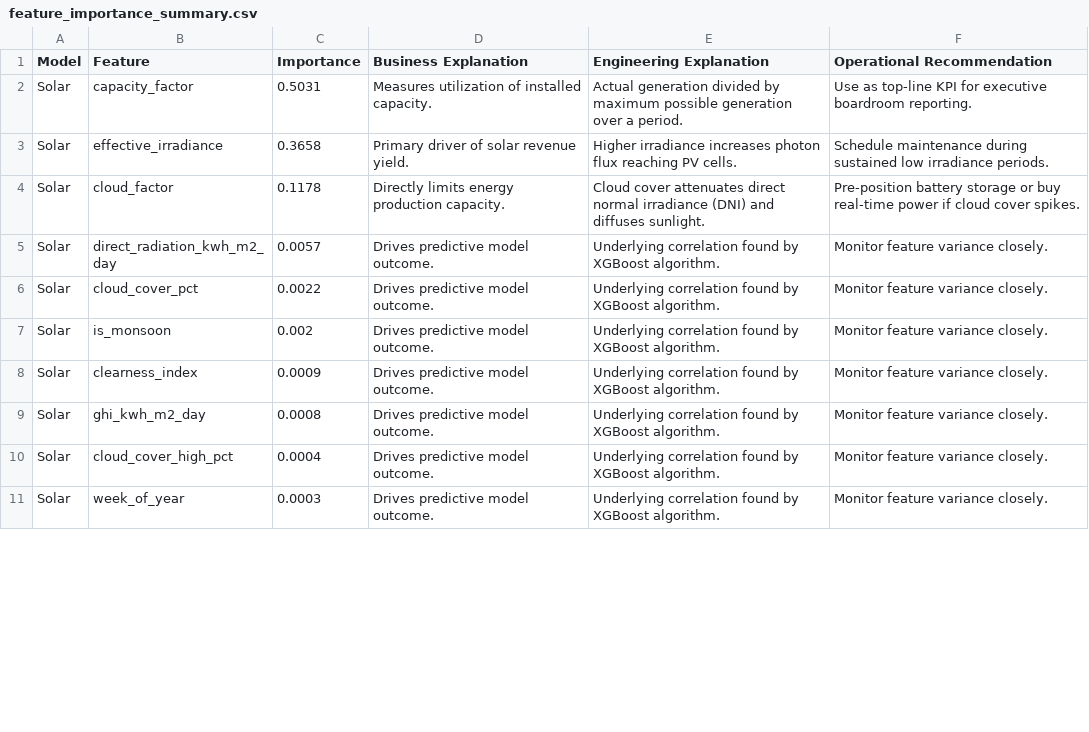
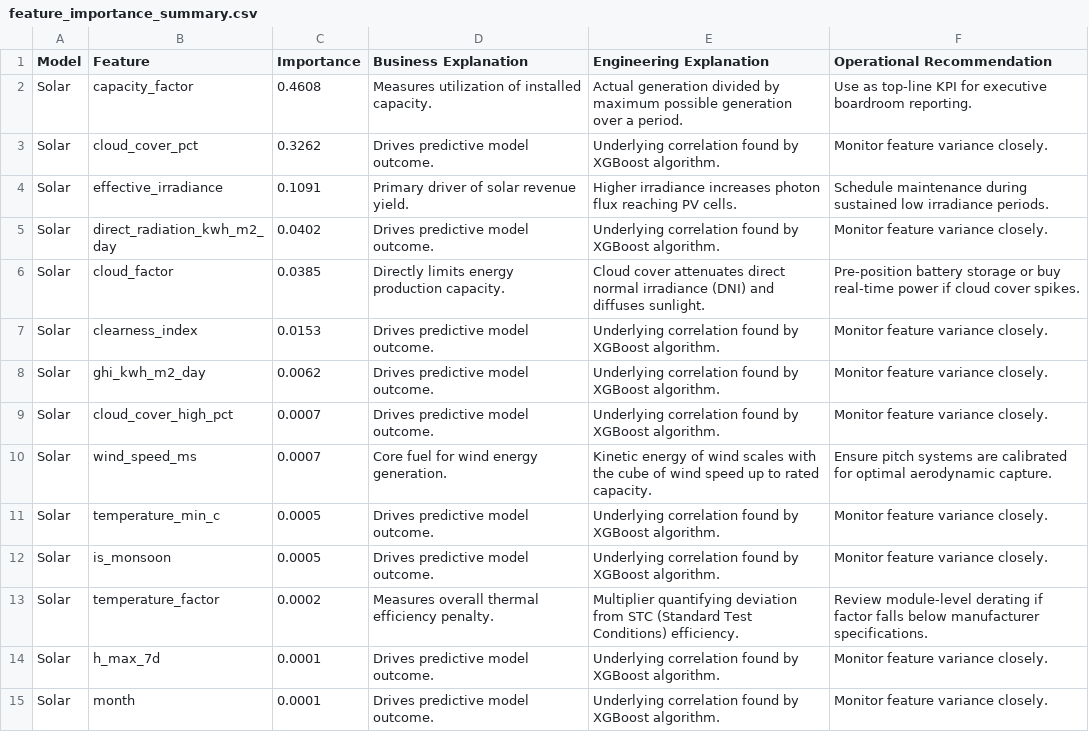
Before and after one commit to kirttiik/AI-Renewable-Energy-Intelligence-platform, a CSV file: reports/explainability/feature_importance_summary.csv, drawn as a sheet; only a part is shown; the diff covers the shown part only.

```diff
--- a/reports/explainability/feature_importance_summary.csv
+++ b/reports/explainability/feature_importance_summary.csv
@@ -1,11 +1,15 @@
 Model,Feature,Importance,Business Explanation,Engineering Explanation,Operational Recommendation
-Solar,capacity_factor,0.5031,Measures utilization of installed capacity.,Actual generation divided by maximum possible generation over a period.,Use as top-line KPI for executive boardroom reporting.
-Solar,effective_irradiance,0.3658,Primary driver of solar revenue yield.,Higher irradiance increases photon flux reaching PV cells.,Schedule maintenance during sustained low irradiance periods.
-Solar,cloud_factor,0.1178,Directly limits energy production capacity.,Cloud cover attenuates direct normal irradiance (DNI) and diffuses sunlight.,Pre-position battery storage or buy real-time power if cloud cover spikes.
-Solar,direct_radiation_kwh_m2_day,0.0057,Drives predictive model outcome.,Underlying correlation found by XGBoost algorithm.,Monitor feature variance closely.
-Solar,cloud_cover_pct,0.0022,Drives predictive model outcome.,Underlying correlation found by XGBoost algorithm.,Monitor feature variance closely.
-Solar,is_monsoon,0.002,Drives predictive model outcome.,Underlying correlation found by XGBoost algorithm.,Monitor feature variance closely.
-Solar,clearness_index,0.0009,Drives predictive model outcome.,Underlying correlation found by XGBoost algorithm.,Monitor feature variance closely.
-Solar,ghi_kwh_m2_day,0.0008,Drives predictive model outcome.,Underlying correlation found by XGBoost algorithm.,Monitor feature variance closely.
-Solar,cloud_cover_high_pct,0.0004,Drives predictive model outcome.,Underlying correlation found by XGBoost algorithm.,Monitor feature variance closely.
-Solar,week_of_year,0.0003,Drives predictive model outcome.,Underlying correlation found by XGBoost algorithm.,Monitor feature variance closely.
+Solar,capacity_factor,0.4608,Measures utilization of installed capacity.,Actual generation divided by maximum possible generation over a period.,Use as top-line KPI for executive boardroom reporting.
+Solar,cloud_cover_pct,0.3262,Drives predictive model outcome.,Underlying correlation found by XGBoost algorithm.,Monitor feature variance closely.
+Solar,effective_irradiance,0.1091,Primary driver of solar revenue yield.,Higher irradiance increases photon flux reaching PV cells.,Schedule maintenance during sustained low irradiance periods.
+Solar,direct_radiation_kwh_m2_day,0.0402,Drives predictive model outcome.,Underlying correlation found by XGBoost algorithm.,Monitor feature variance closely.
+Solar,cloud_factor,0.0385,Directly limits energy production capacity.,Cloud cover attenuates direct normal irradiance (DNI) and diffuses sunlight.,Pre-position battery storage or buy real-time power if cloud cover spikes.
+Solar,clearness_index,0.0153,Drives predictive model outcome.,Underlying correlation found by XGBoost algorithm.,Monitor feature variance closely.
+Solar,ghi_kwh_m2_day,0.0062,Drives predictive model outcome.,Underlying correlation found by XGBoost algorithm.,Monitor feature variance closely.
+Solar,cloud_cover_high_pct,0.0007,Drives predictive model outcome.,Underlying correlation found by XGBoost algorithm.,Monitor feature variance closely.
+Solar,wind_speed_ms,0.0007,Core fuel for wind energy generation.,Kinetic energy of wind scales with the cube of wind speed up to rated capacity.,Ensure pitch systems are calibrated for optimal aerodynamic capture.
+Solar,temperature_min_c,0.0005,Drives predictive model outcome.,Underlying correlation found by XGBoost algorithm.,Monitor feature variance closely.
+Solar,is_monsoon,0.0005,Drives predictive model outcome.,Underlying correlation found by XGBoost algorithm.,Monitor feature variance closely.
+Solar,temperature_factor,0.0002,Measures overall thermal efficiency penalty.,Multiplier quantifying deviation from STC (Standard Test Conditions) efficiency.,Review module-level derating if factor falls below manufacturer specifications.
+Solar,h_max_7d,0.0001,Drives predictive model outcome.,Underlying correlation found by XGBoost algorithm.,Monitor feature variance closely.
+Solar,month,0.0001,Drives predictive model outcome.,Underlying correlation found by XGBoost algorithm.,Monitor feature variance closely.
```
Also changed, not shown: 4 added rows, 8 removed rows, 1 moved row and 7 edited cells elsewhere in this file, data/raw/khavda_weather.csv, data/raw/khavda_weather_forecast.csv, 33 other files.
